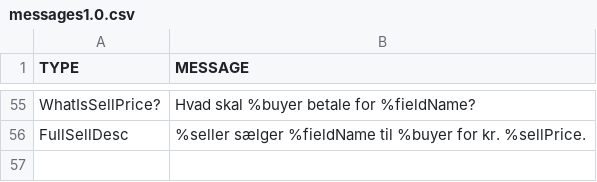
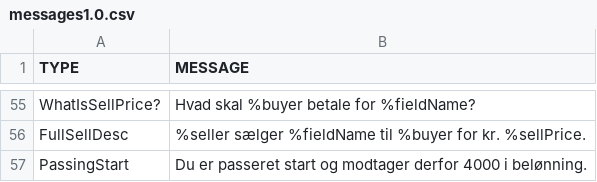
Before and after one commit to Logstor/CDIO4, a CSV file: src/main/resources/messages1.0.csv, drawn as a sheet; only a part is shown, gaps mark what is left out.

Commit message:
- Added StartAction in TurnController so that you earn 4000 when you pass the startField

```diff
--- a/src/main/resources/messages1.0.csv
+++ b/src/main/resources/messages1.0.csv
@@ -56 +56,2 @@ WhatIsSellPrice?;Hvad skal %buyer betale for %fieldName?
 FullSellDesc;%seller sælger %fieldName til %buyer for kr. %sellPrice.
+PassingStart;Du er passeret start og modtager derfor 4000 i belønning.
```
Also changed, not shown: 1 other file.
